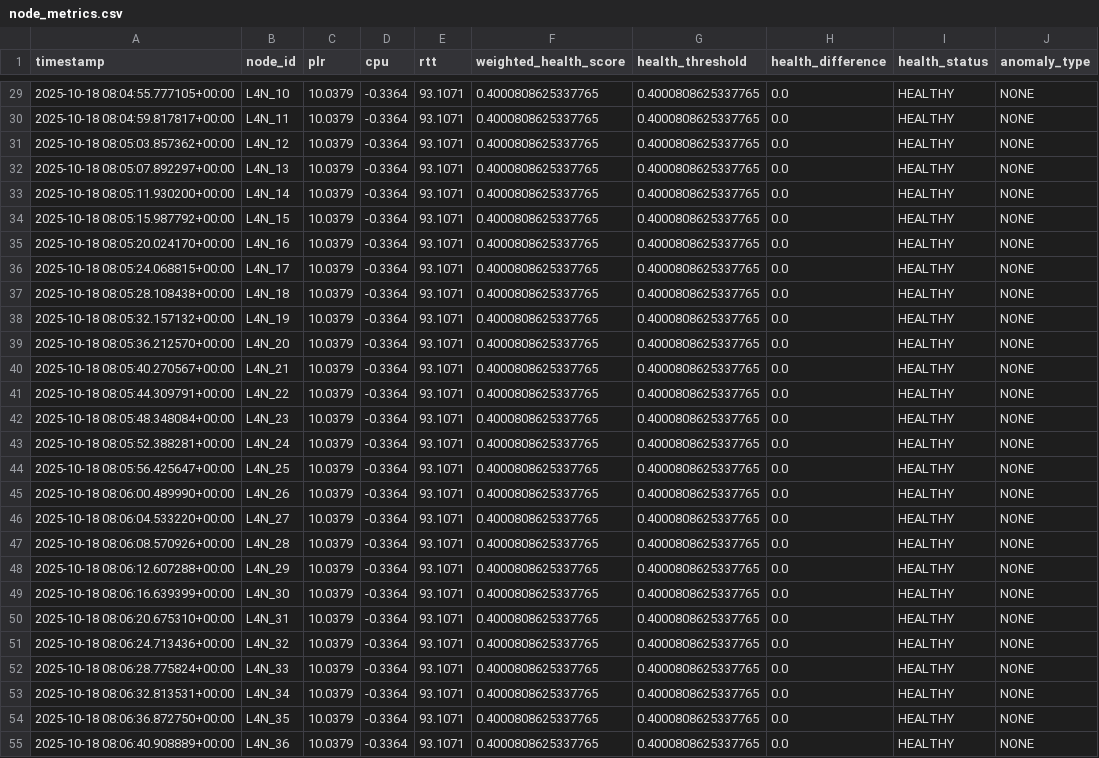
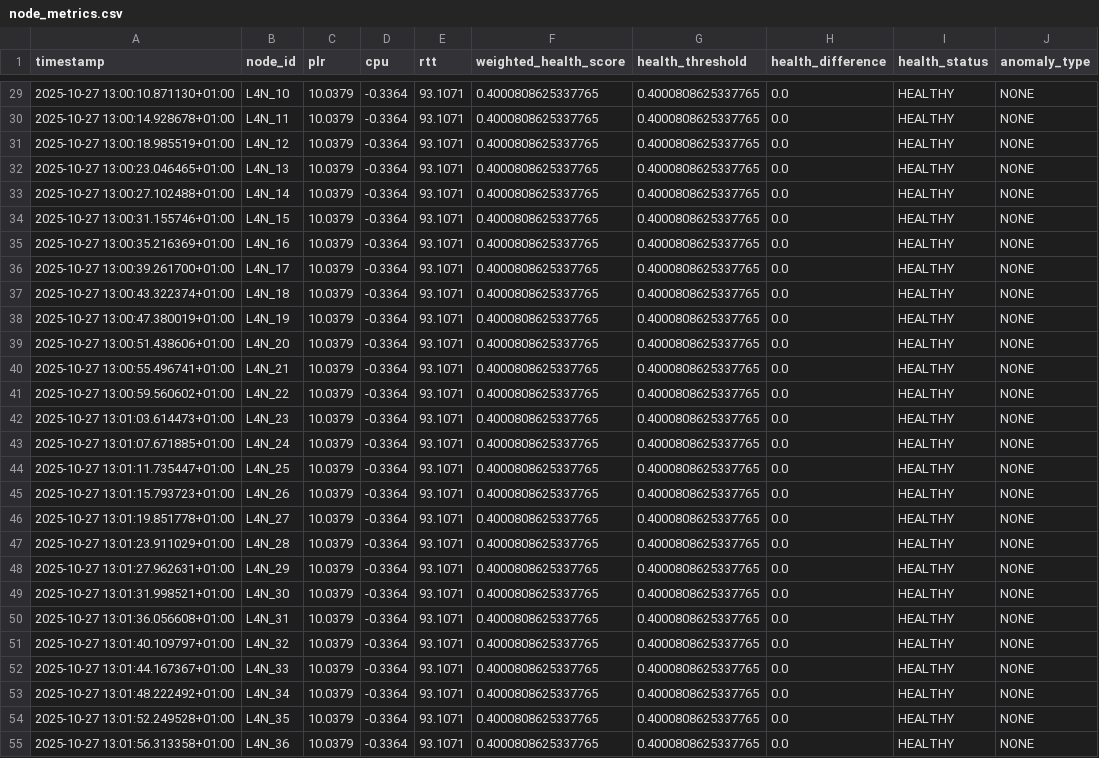
Before and after one commit to imosudi/dynamic-node-health-simulation, a CSV file: data/node_metrics.csv, drawn as a sheet; only a part is shown, gaps mark what is left out; the diff covers the shown part only; the diff names each change by its address in the sheet, - before the commit and + after, or states it on an @@ line.

```diff
--- a/data/node_metrics.csv
+++ b/data/node_metrics.csv
-A29 (timestamp): 2025-10-18 08:04:55.777105+00:00
+A29 (timestamp): 2025-10-27 13:00:10.871130+01:00
-A30 (timestamp): 2025-10-18 08:04:59.817817+00:00
+A30 (timestamp): 2025-10-27 13:00:14.928678+01:00
-A31 (timestamp): 2025-10-18 08:05:03.857362+00:00
+A31 (timestamp): 2025-10-27 13:00:18.985519+01:00
-A32 (timestamp): 2025-10-18 08:05:07.892297+00:00
+A32 (timestamp): 2025-10-27 13:00:23.046465+01:00
-A33 (timestamp): 2025-10-18 08:05:11.930200+00:00
+A33 (timestamp): 2025-10-27 13:00:27.102488+01:00
-A34 (timestamp): 2025-10-18 08:05:15.987792+00:00
+A34 (timestamp): 2025-10-27 13:00:31.155746+01:00
-A35 (timestamp): 2025-10-18 08:05:20.024170+00:00
+A35 (timestamp): 2025-10-27 13:00:35.216369+01:00
-A36 (timestamp): 2025-10-18 08:05:24.068815+00:00
+A36 (timestamp): 2025-10-27 13:00:39.261700+01:00
-A37 (timestamp): 2025-10-18 08:05:28.108438+00:00
+A37 (timestamp): 2025-10-27 13:00:43.322374+01:00
-A38 (timestamp): 2025-10-18 08:05:32.157132+00:00
+A38 (timestamp): 2025-10-27 13:00:47.380019+01:00
-A39 (timestamp): 2025-10-18 08:05:36.212570+00:00
+A39 (timestamp): 2025-10-27 13:00:51.438606+01:00
-A40 (timestamp): 2025-10-18 08:05:40.270567+00:00
+A40 (timestamp): 2025-10-27 13:00:55.496741+01:00
-A41 (timestamp): 2025-10-18 08:05:44.309791+00:00
+A41 (timestamp): 2025-10-27 13:00:59.560602+01:00
-A42 (timestamp): 2025-10-18 08:05:48.348084+00:00
+A42 (timestamp): 2025-10-27 13:01:03.614473+01:00
-A43 (timestamp): 2025-10-18 08:05:52.388281+00:00
+A43 (timestamp): 2025-10-27 13:01:07.671885+01:00
-A44 (timestamp): 2025-10-18 08:05:56.425647+00:00
+A44 (timestamp): 2025-10-27 13:01:11.735447+01:00
-A45 (timestamp): 2025-10-18 08:06:00.489990+00:00
+A45 (timestamp): 2025-10-27 13:01:15.793723+01:00
-A46 (timestamp): 2025-10-18 08:06:04.533220+00:00
+A46 (timestamp): 2025-10-27 13:01:19.851778+01:00
-A47 (timestamp): 2025-10-18 08:06:08.570926+00:00
+A47 (timestamp): 2025-10-27 13:01:23.911029+01:00
-A48 (timestamp): 2025-10-18 08:06:12.607288+00:00
+A48 (timestamp): 2025-10-27 13:01:27.962631+01:00
-A49 (timestamp): 2025-10-18 08:06:16.639399+00:00
+A49 (timestamp): 2025-10-27 13:01:31.998521+01:00
-A50 (timestamp): 2025-10-18 08:06:20.675310+00:00
+A50 (timestamp): 2025-10-27 13:01:36.056608+01:00
-A51 (timestamp): 2025-10-18 08:06:24.713436+00:00
+A51 (timestamp): 2025-10-27 13:01:40.109797+01:00
-A52 (timestamp): 2025-10-18 08:06:28.775824+00:00
+A52 (timestamp): 2025-10-27 13:01:44.167367+01:00
-A53 (timestamp): 2025-10-18 08:06:32.813531+00:00
+A53 (timestamp): 2025-10-27 13:01:48.222492+01:00
-A54 (timestamp): 2025-10-18 08:06:36.872750+00:00
+A54 (timestamp): 2025-10-27 13:01:52.249528+01:00
-A55 (timestamp): 2025-10-18 08:06:40.908889+00:00
+A55 (timestamp): 2025-10-27 13:01:56.313358+01:00
```
Also changed, not shown: 27 edited cells elsewhere in this file, data/node_metrics_with_transceive.csv, 7 other files.
